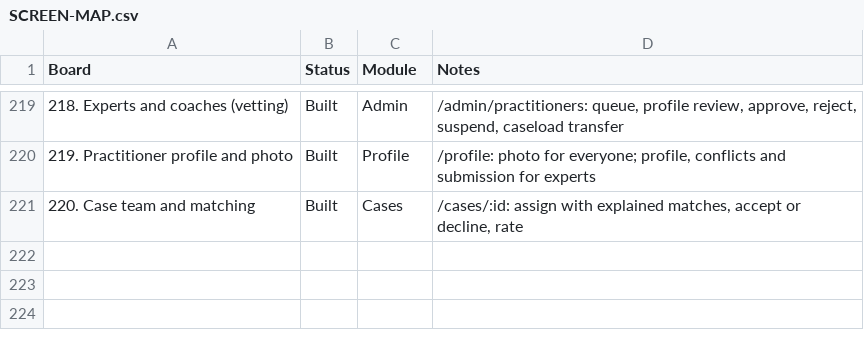
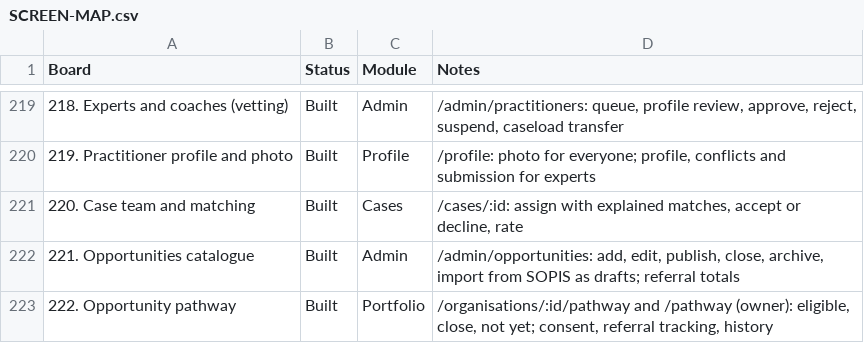
Before and after one commit to Aminsamakose/samakose-AI, a CSV file: docs/SCREEN-MAP.csv, drawn as a sheet; only a part is shown, gaps mark what is left out; the diff names each change by its address in the sheet, - before the commit and + after, or states it on an @@ line.

```diff
--- a/docs/SCREEN-MAP.csv
+++ b/docs/SCREEN-MAP.csv
+row 222: 221. Opportunities catalogue | Built | Admin | /admin/opportunities: add, edit, publish, close, archive, import from SOPIS as drafts; referral totals
+row 223: 222. Opportunity pathway | Built | Portfolio | /organisations/:id/pathway and /pathway (owner): eligible, close, not yet; consent, referral tracking, history
```
Also changed, not shown: 22 other files.
